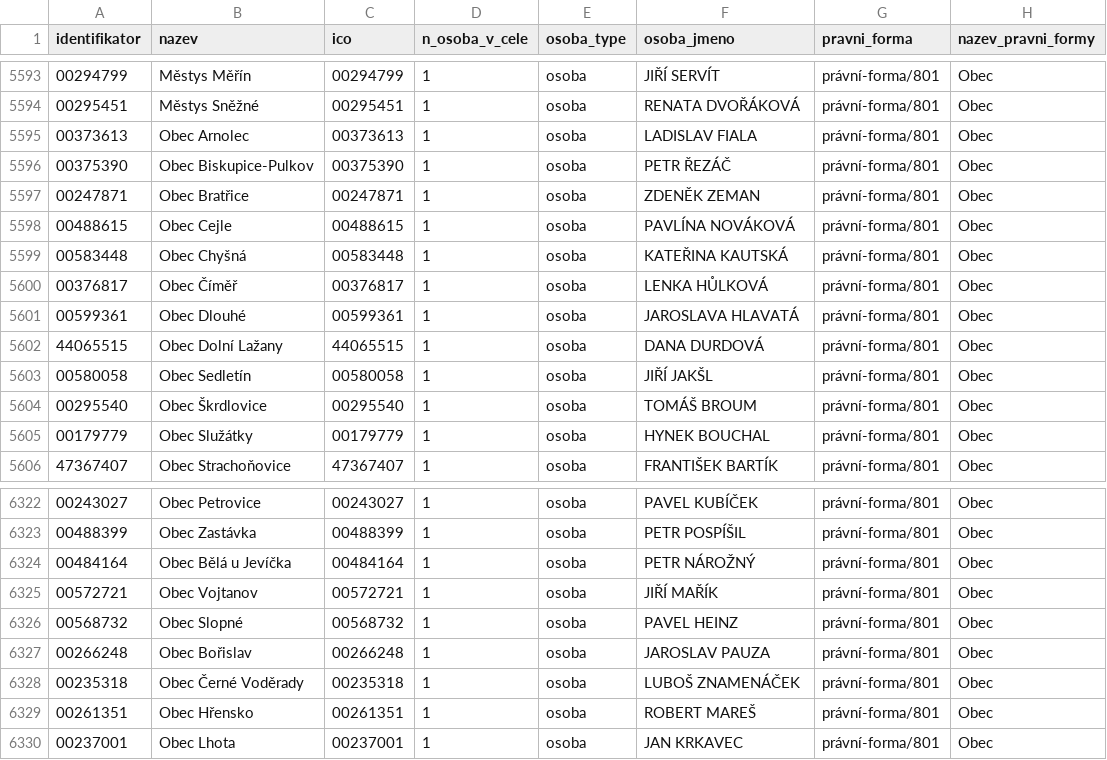
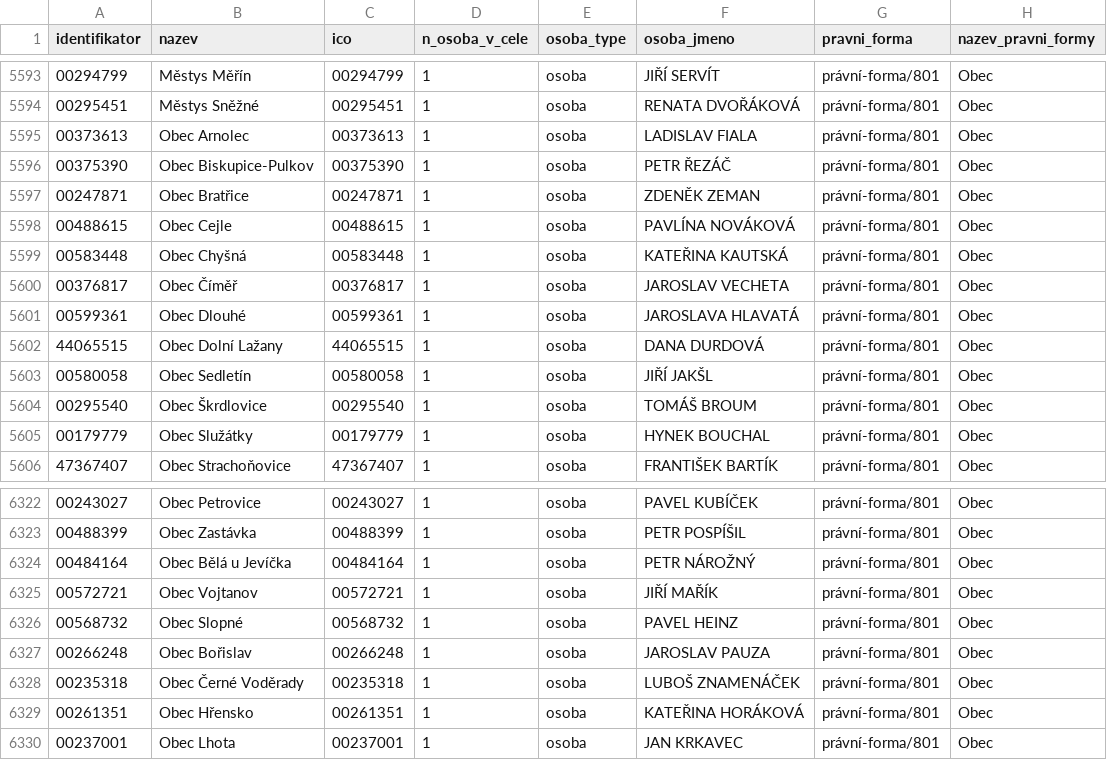
Before and after one commit to skvrnami/mayors2, a CSV file: output/soucasni_starostove_hejtmani.csv, drawn as a sheet; only a part is shown, gaps mark what is left out; the diff covers the shown part only.

```diff
--- a/output/soucasni_starostove_hejtmani.csv
+++ b/output/soucasni_starostove_hejtmani.csv
@@ -5599,3 +5599,3 @@
 "00583448","Obec Chyšná","00583448",1,"osoba","KATEŘINA KAUTSKÁ","právní-forma/801","Obec"
-"00376817","Obec Číměř","00376817",1,"osoba","LENKA HŮLKOVÁ","právní-forma/801","Obec"
+"00376817","Obec Číměř","00376817",1,"osoba","JAROSLAV VECHETA","právní-forma/801","Obec"
 "00599361","Obec Dlouhé","00599361",1,"osoba","JAROSLAVA HLAVATÁ","právní-forma/801","Obec"
@@ -6328,3 +6328,3 @@
 "00235318","Obec Černé Voděrady","00235318",1,"osoba","LUBOŠ ZNAMENÁČEK","právní-forma/801","Obec"
-"00261351","Obec Hřensko","00261351",1,"osoba","ROBERT MAREŠ","právní-forma/801","Obec"
+"00261351","Obec Hřensko","00261351",1,"osoba","KATEŘINA HORÁKOVÁ","právní-forma/801","Obec"
 "00237001","Obec Lhota","00237001",1,"osoba","JAN KRKAVEC","právní-forma/801","Obec"
```
Also changed, not shown: 7 edited cells elsewhere in this file, 2 other files.
